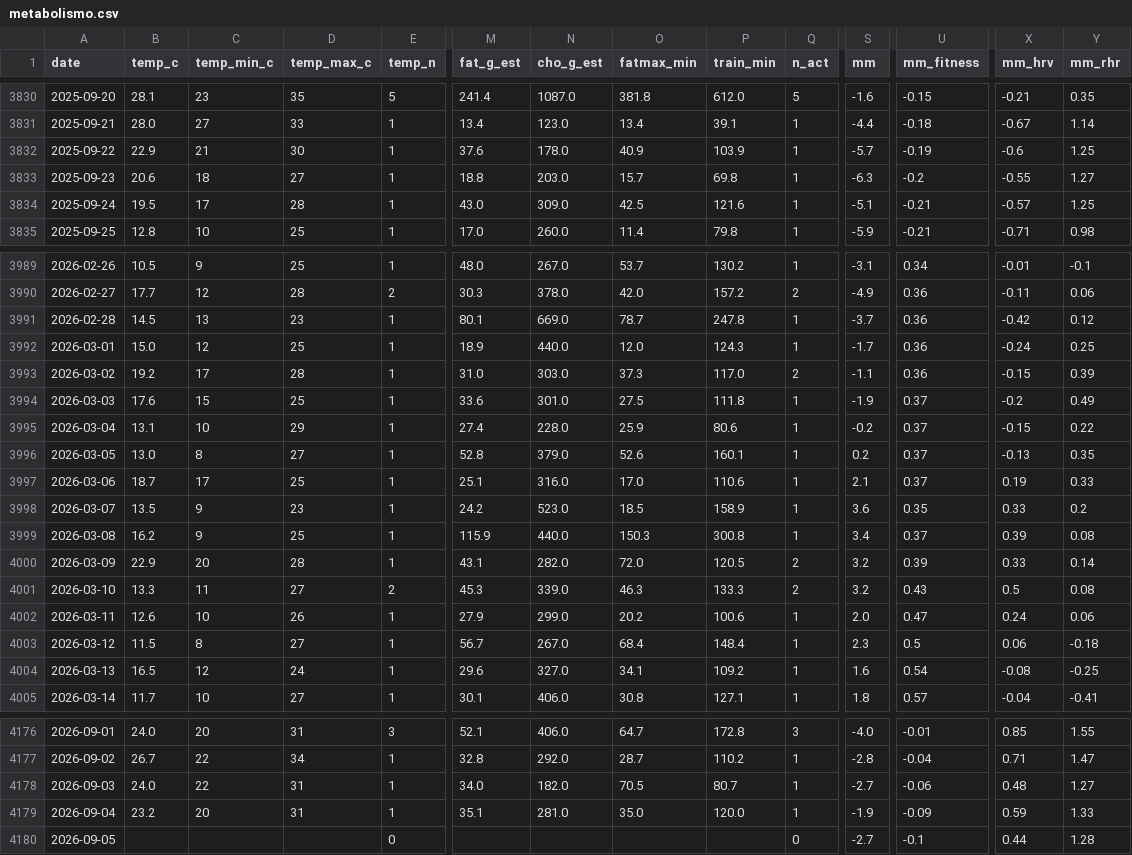
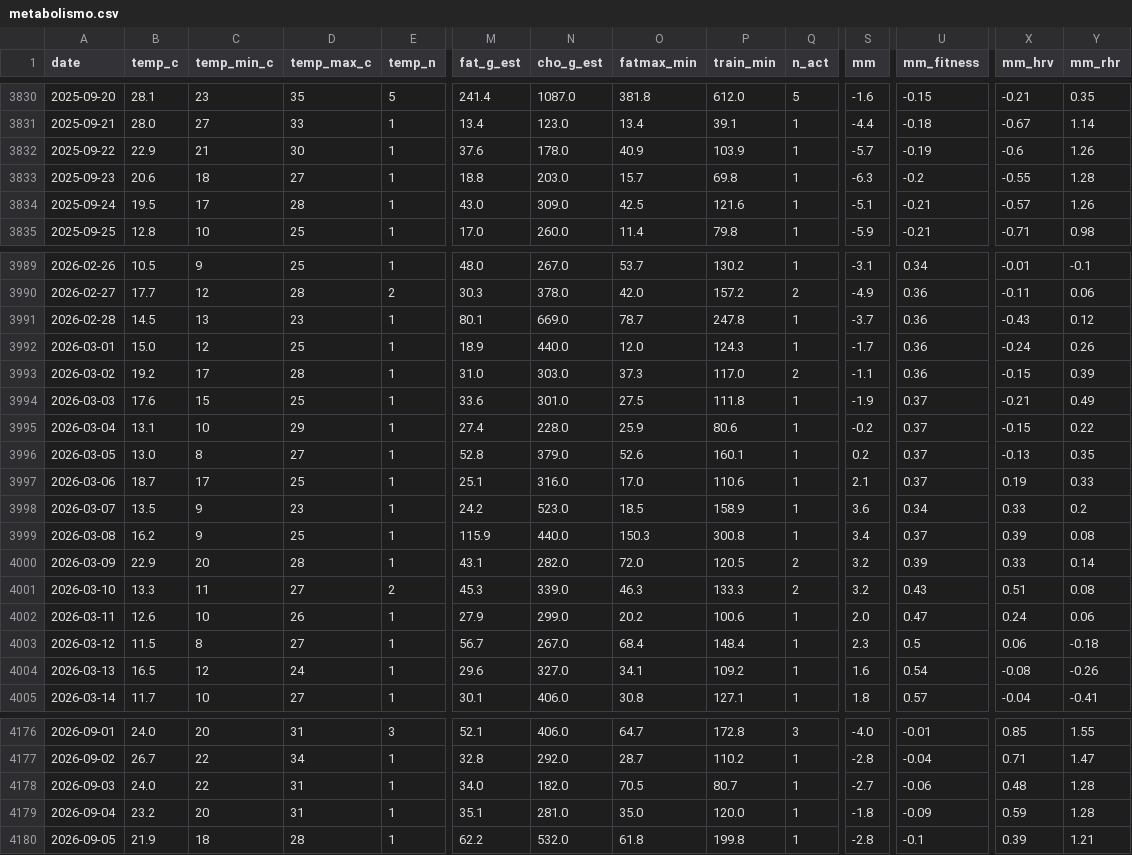
Before and after one commit to micmer-git/micmer-git.github.io, a CSV file: vita/cibo/data/metabolismo.csv, drawn as a sheet; only a part is shown, gaps mark what is left out; the diff covers the shown part only; the diff names each change by its address in the sheet, - before the commit and + after, or states it on an @@ line.

```diff
--- a/vita/cibo/data/metabolismo.csv
+++ b/vita/cibo/data/metabolismo.csv
-Y3832 (mm_rhr): 1.25
+Y3832 (mm_rhr): 1.26
-Y3833 (mm_rhr): 1.27
+Y3833 (mm_rhr): 1.28
-Y3834 (mm_rhr): 1.25
+Y3834 (mm_rhr): 1.26
-X3991 (mm_hrv): -0.42
+X3991 (mm_hrv): -0.43
-Y3992 (mm_rhr): 0.25
+Y3992 (mm_rhr): 0.26
-X3994 (mm_hrv): -0.2
+X3994 (mm_hrv): -0.21
-U3998 (mm_fitness): 0.35
+U3998 (mm_fitness): 0.34
-X4001 (mm_hrv): 0.5
+X4001 (mm_hrv): 0.51
-Y4004 (mm_rhr): -0.25
+Y4004 (mm_rhr): -0.26
-Y4178 (mm_rhr): 1.27
+Y4178 (mm_rhr): 1.28
-S4179 (mm): -1.9
+S4179 (mm): -1.8
-Y4179 (mm_rhr): 1.33
+Y4179 (mm_rhr): 1.28
-B4180 (temp_c): (empty)
+B4180 (temp_c): 21.9
-C4180 (temp_min_c): (empty)
+C4180 (temp_min_c): 18
-D4180 (temp_max_c): (empty)
+D4180 (temp_max_c): 28
-E4180 (temp_n): 0
+E4180 (temp_n): 1
-M4180 (fat_g_est): (empty)
+M4180 (fat_g_est): 62.2
-N4180 (cho_g_est): (empty)
+N4180 (cho_g_est): 532.0
-O4180 (fatmax_min): (empty)
+O4180 (fatmax_min): 61.8
-P4180 (train_min): (empty)
+P4180 (train_min): 199.8
-Q4180 (n_act): 0
+Q4180 (n_act): 1
-S4180 (mm): -2.7
+S4180 (mm): -2.8
-X4180 (mm_hrv): 0.44
+X4180 (mm_hrv): 0.39
-Y4180 (mm_rhr): 1.28
+Y4180 (mm_rhr): 1.21
```
Also changed, not shown: 75 edited cells elsewhere in this file, 2 other files.
